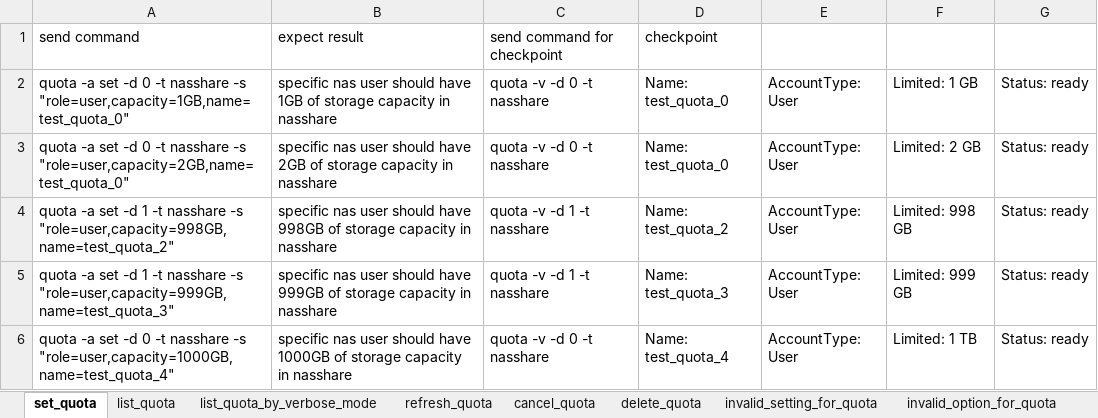
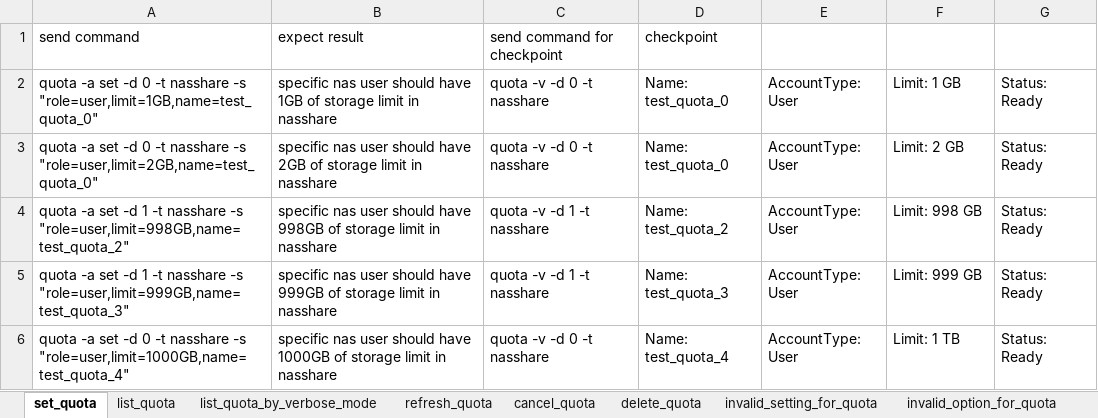
Before and after one commit to FengZiQ/cli, an Excel workbook: data/quota.xlsx, sheet set_quota, drawn as a sheet; values as stored, in another font and other column widths than the file's, no borders; the diff names each change by its address in the sheet, - before the commit and + after, or states it on an @@ line.

```diff
--- a/data/quota.xlsx (sheet set_quota)
+++ b/data/quota.xlsx (sheet set_quota)
-A2: …nasshare -s "role=user,capacity=1GB,name=test_quota_0"
+A2: …nasshare -s "role=user,limit=1GB,name=test_quota_0"
-B2: …of storage capacity in nasshare
+B2: …of storage limit in nasshare
-F2: Limited: 1 GB
+F2: Limit: 1 GB
-G2:G6: Status: ready
+G2:G6: Status: Ready
-A3: …nasshare -s "role=user,capacity=2GB,name=test_quota_0"
+A3: …nasshare -s "role=user,limit=2GB,name=test_quota_0"
-B3: …of storage capacity in nasshare
+B3: …of storage limit in nasshare
-F3: Limited: 2 GB
+F3: Limit: 2 GB
-A4: …nasshare -s "role=user,capacity=998GB,name=test_quota_2"
+A4: …nasshare -s "role=user,limit=998GB,name=test_quota_2"
-B4: …of storage capacity in nasshare
+B4: …of storage limit in nasshare
-F4: Limited: 998 GB
+F4: Limit: 998 GB
-A5: …nasshare -s "role=user,capacity=999GB,name=test_quota_3"
+A5: …nasshare -s "role=user,limit=999GB,name=test_quota_3"
-B5: …of storage capacity in nasshare
+B5: …of storage limit in nasshare
-F5: Limited: 999 GB
+F5: Limit: 999 GB
-A6: …nasshare -s "role=user,capacity=1000GB,name=test_quota_4"
+A6: …nasshare -s "role=user,limit=1000GB,name=test_quota_4"
-B6: …of storage capacity in nasshare
+B6: …of storage limit in nasshare
-F6: Limited: 1 TB
+F6: Limit: 1 TB
```
Also changed, not shown: sheet invalid_setting_for_quota, sheet list_quota, sheet list_quota_by_verbose_mode, sheet invalid_option_for_quota, sheet cancel_quota, data/acl.xlsx, data/protocol.xlsx, 8 other files.
